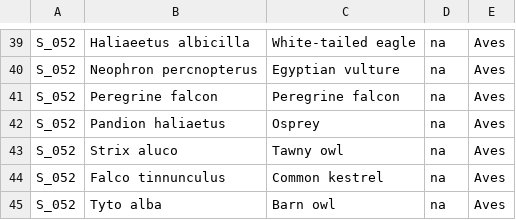
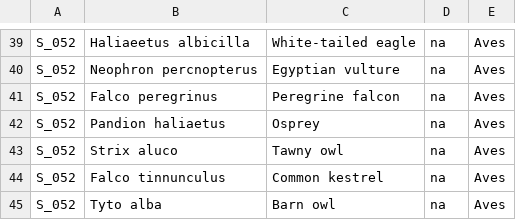
Before and after one commit to ThisIsLorenzo/PFAS_Evidence_Review_Map, a CSV file: data/ReviewMap_PFAS_species.csv, drawn as a sheet; only a part is shown, gaps mark what is left out.

Commit message:
Peregrine falcon -> Falco peregrinus

```diff
--- a/data/ReviewMap_PFAS_species.csv
+++ b/data/ReviewMap_PFAS_species.csv
@@ -40,3 +40,3 @@ S_052,Haliaeetus albicilla,White-tailed eagle,na,Aves
 S_052,Neophron percnopterus,Egyptian vulture,na,Aves
-S_052,Peregrine falcon,Peregrine falcon,na,Aves
+S_052,Falco peregrinus,Peregrine falcon,na,Aves
 S_052,Pandion haliaetus,Osprey,na,Aves
```
